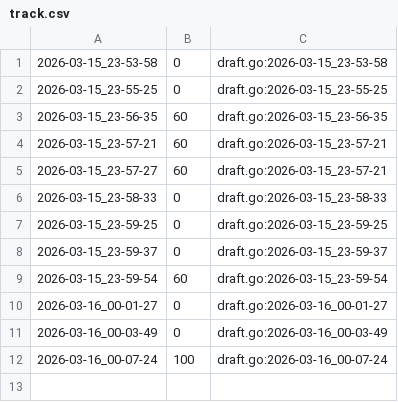
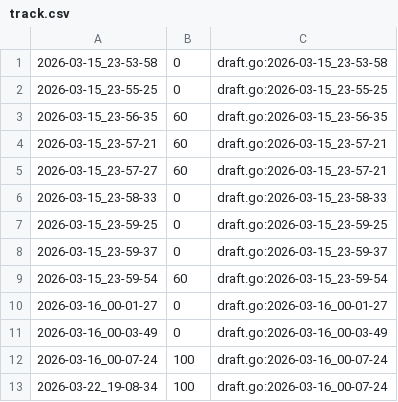
Before and after one commit to qxcode-course/fup-dd-playground-isabelasouzagois-code, a CSV file: .tko/track/fup@media/track.csv, drawn as a sheet.

```diff
--- a/.tko/track/fup@media/track.csv
+++ b/.tko/track/fup@media/track.csv
@@ -12 +12,2 @@
 2026-03-16_00-07-24,100,draft.go:2026-03-16_00-07-24
+2026-03-22_19-08-34,100,draft.go:2026-03-16_00-07-24
```
Also changed, not shown: 7 other files.
